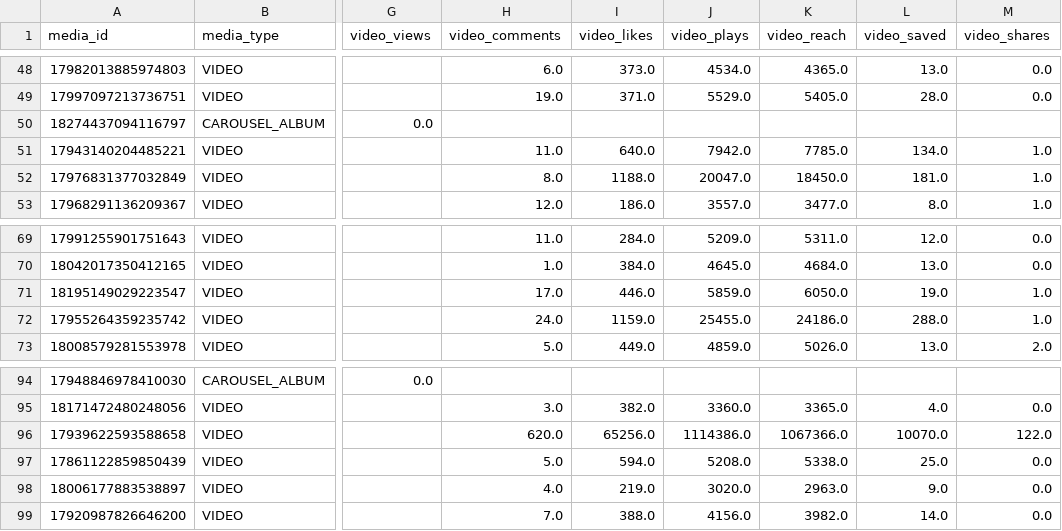
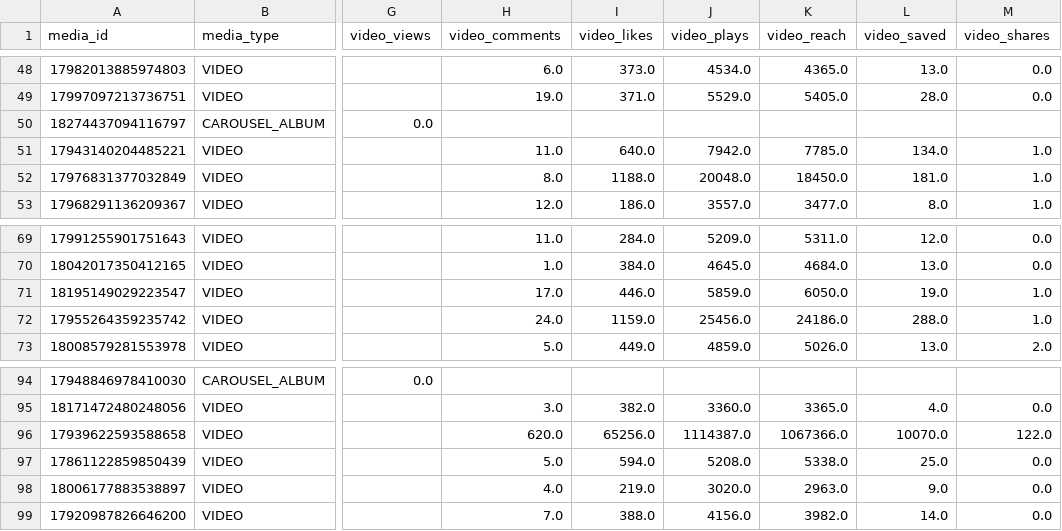
Before and after one commit to albertovidalrod/Instagram-Analysis, a CSV file: data/media insight/media_insight_2023_06_04.csv, drawn as a sheet; only a part is shown, gaps mark what is left out; the diff covers the shown part only; the diff names each change by its address in the sheet, - before the commit and + after, or states it on an @@ line.

```diff
--- a/data/media insight/media_insight_2023_06_04.csv
+++ b/data/media insight/media_insight_2023_06_04.csv
-J52 (video_plays): 20047.0
+J52 (video_plays): 20048.0
-J72 (video_plays): 25455.0
+J72 (video_plays): 25456.0
-J96 (video_plays): 1114386.0
+J96 (video_plays): 1114387.0
```
Also changed, not shown: 20 edited cells elsewhere in this file.
